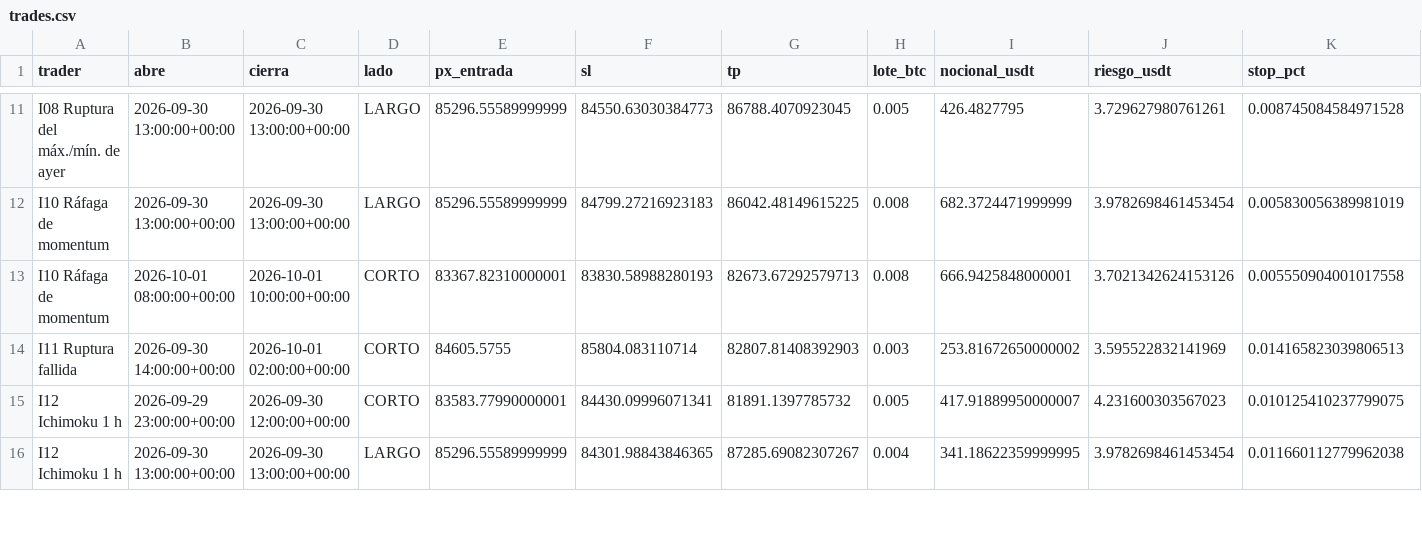
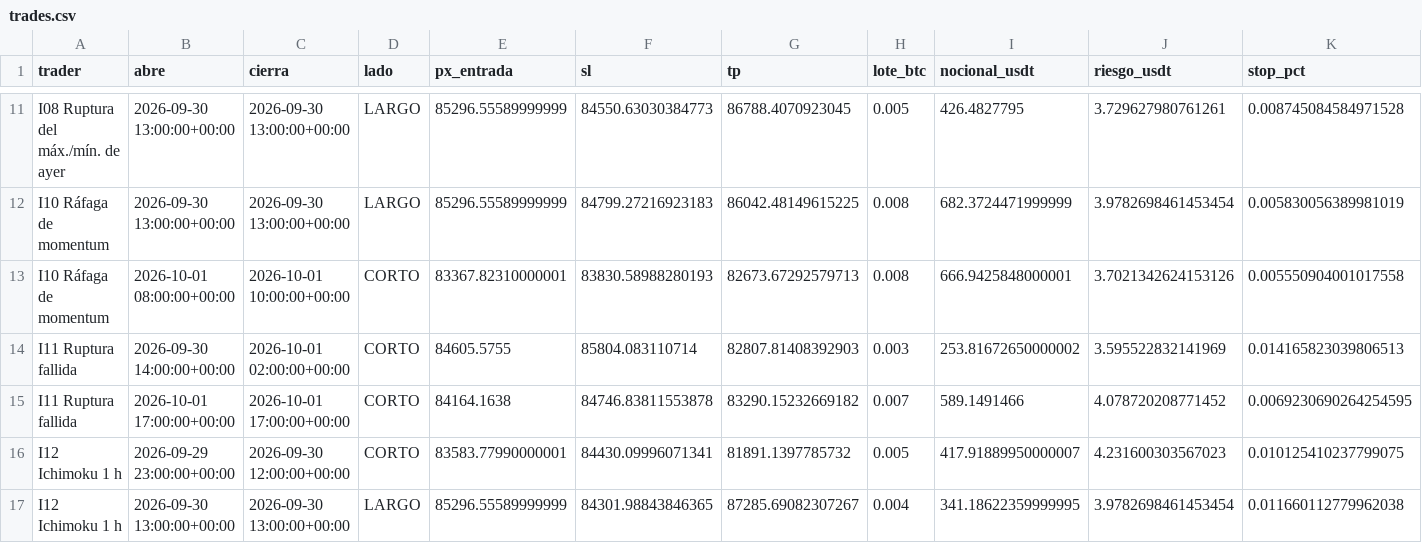
Before and after one commit to josecarrera2708-wq/viral-video-saas, a CSV file: millonary/paper_state/intradia/trades.csv, drawn as a sheet; only a part is shown, gaps mark what is left out; rows hold the shown columns only; the diff covers the shown part only; the diff names each change by its address in the sheet, - before the commit and + after, or states it on an @@ line.

```diff
--- a/millonary/paper_state/intradia/trades.csv
+++ b/millonary/paper_state/intradia/trades.csv
+row 15: I11 Ruptura fallida | 2026-10-01 17:00:00+00:00 | 2026-10-01 17:00:00+00:00 | CORTO | 84164.1638 | 84746.83811553878 | 83290.15232669182 | 0.007 | 589.1491466 | 4.078720208771452 | 0.0069230690264254595
```
Also changed, not shown: 1 added row and 12 edited cells elsewhere in this file, 4 other files.
